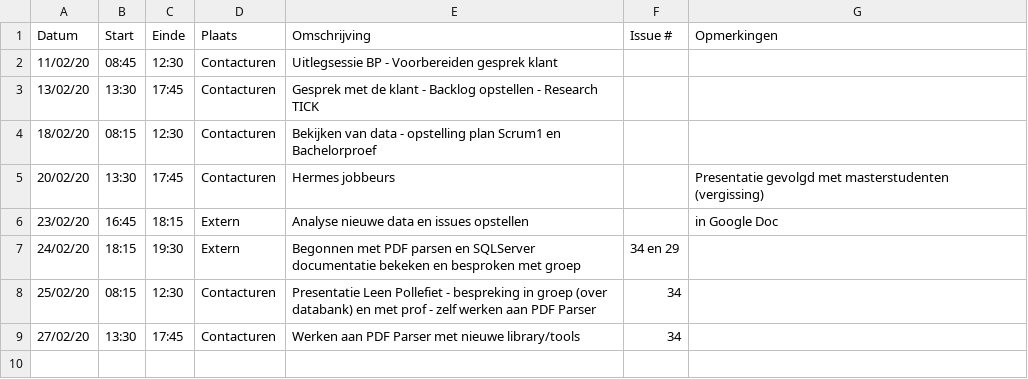
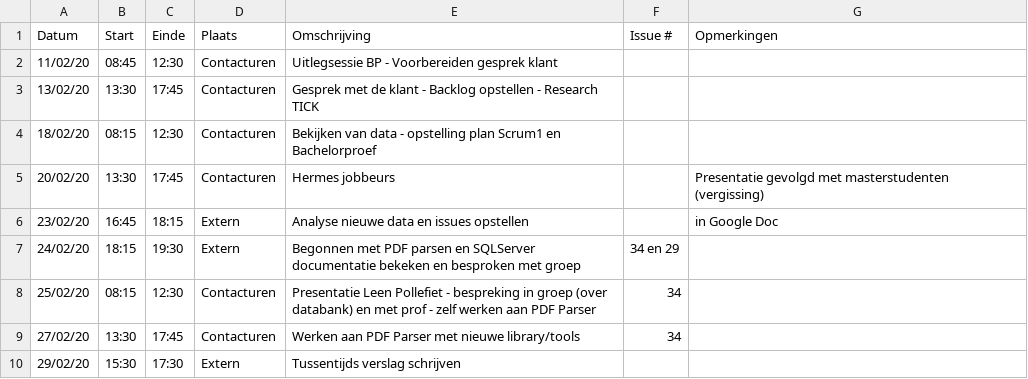
Before and after one commit to philipkukoba/Bachelors-Dissertation-DroneWebApp, a CSV file: logboeken/KukobaPhilip.csv, drawn as a sheet.

Commit message:
Update KukobaPhilip.csv

```diff
--- a/logboeken/KukobaPhilip.csv
+++ b/logboeken/KukobaPhilip.csv
@@ -9 +9,2 @@ Datum,Start,Einde,Plaats,Omschrijving,Issue #,Opmerkingen
 27/02/20,13:30,17:45,Contacturen, Werken aan PDF Parser met nieuwe library/tools,34,
+29/02/20,15:30,17:30,Extern, Tussentijds verslag schrijven,,
```
